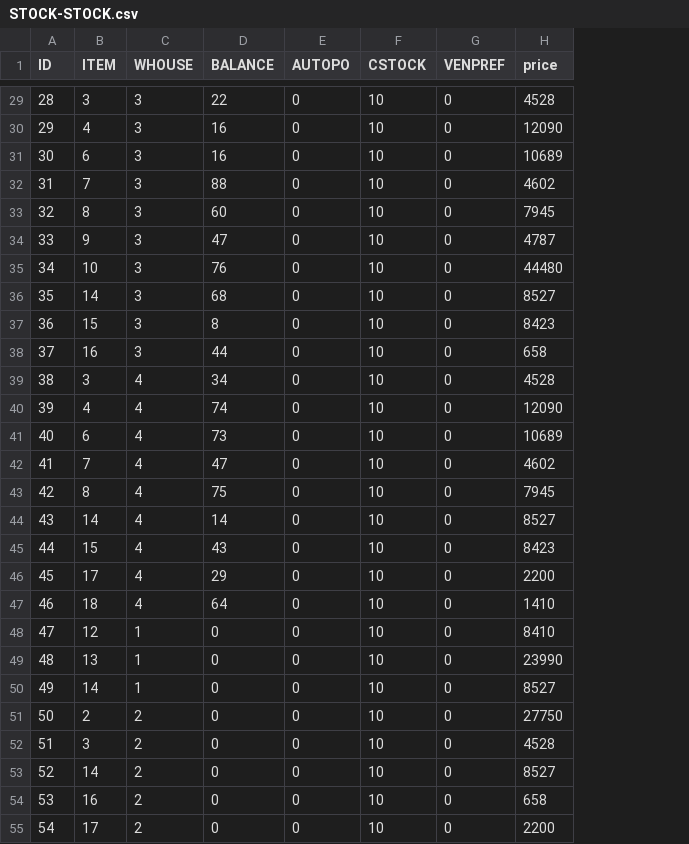
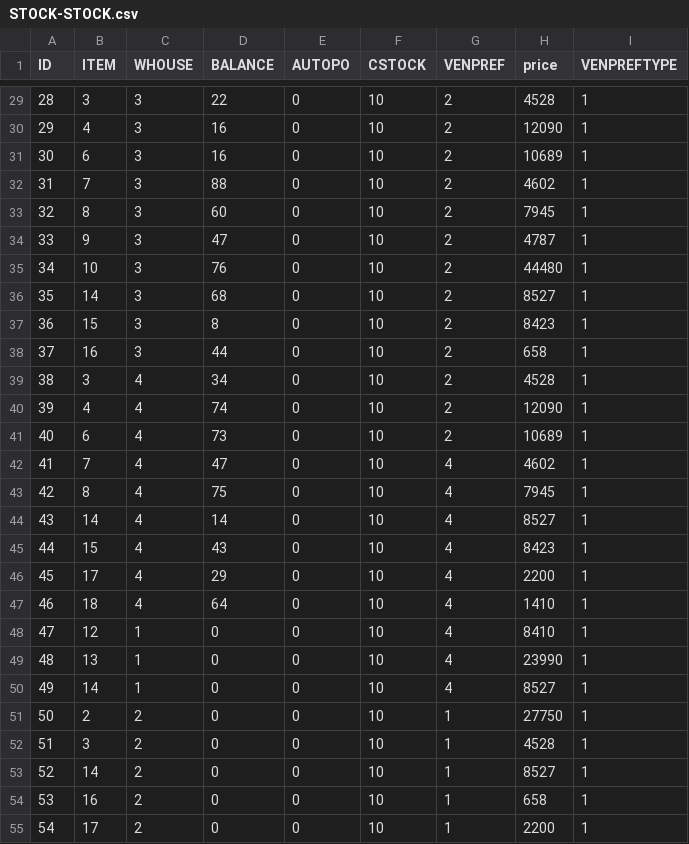
Before and after one commit to sivaiitroracle9/inven-mgmt, a CSV file: WebContent/data/STOCK-STOCK.csv, drawn as a sheet; only a part is shown, gaps mark what is left out; the diff covers the shown part only; the diff names each change by its address in the sheet, - before the commit and + after, or states it on an @@ line.

```diff
--- a/WebContent/data/STOCK-STOCK.csv
+++ b/WebContent/data/STOCK-STOCK.csv
+column I (VENPREFTYPE), rows 29-55: all 1
-G29:G41 (VENPREF): 0
+G29:G41 (VENPREF): 2
-G42:G50 (VENPREF): 0
+G42:G50 (VENPREF): 4
-G51:G55 (VENPREF): 0
+G51:G55 (VENPREF): 1
```
Also changed, not shown: 44 edited cells elsewhere in this file, 13 other files.
